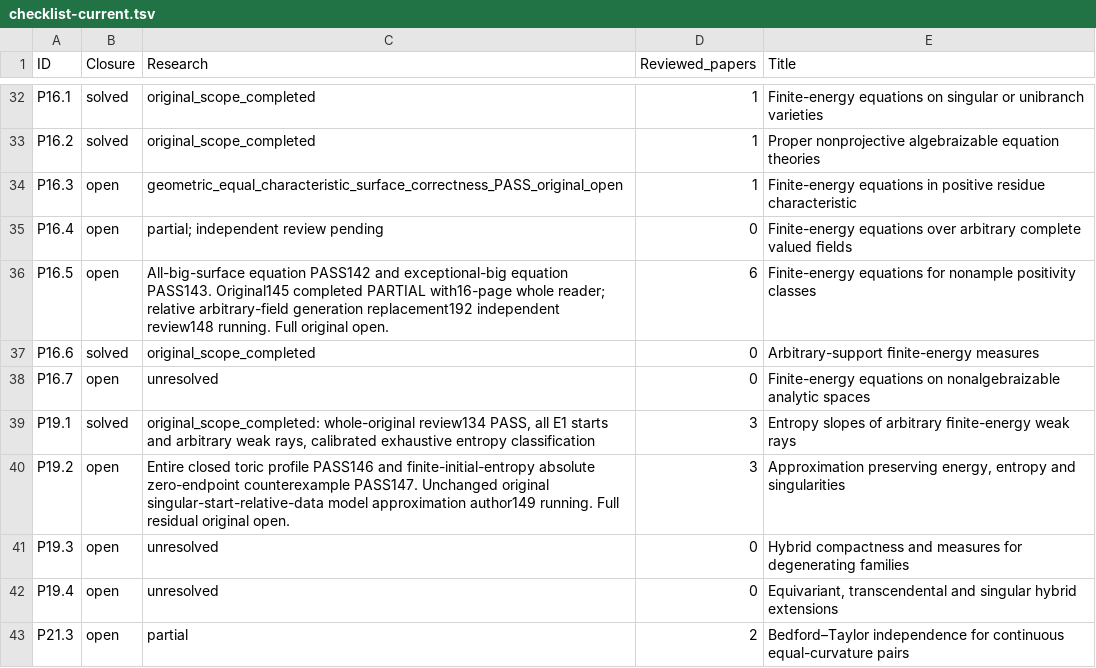
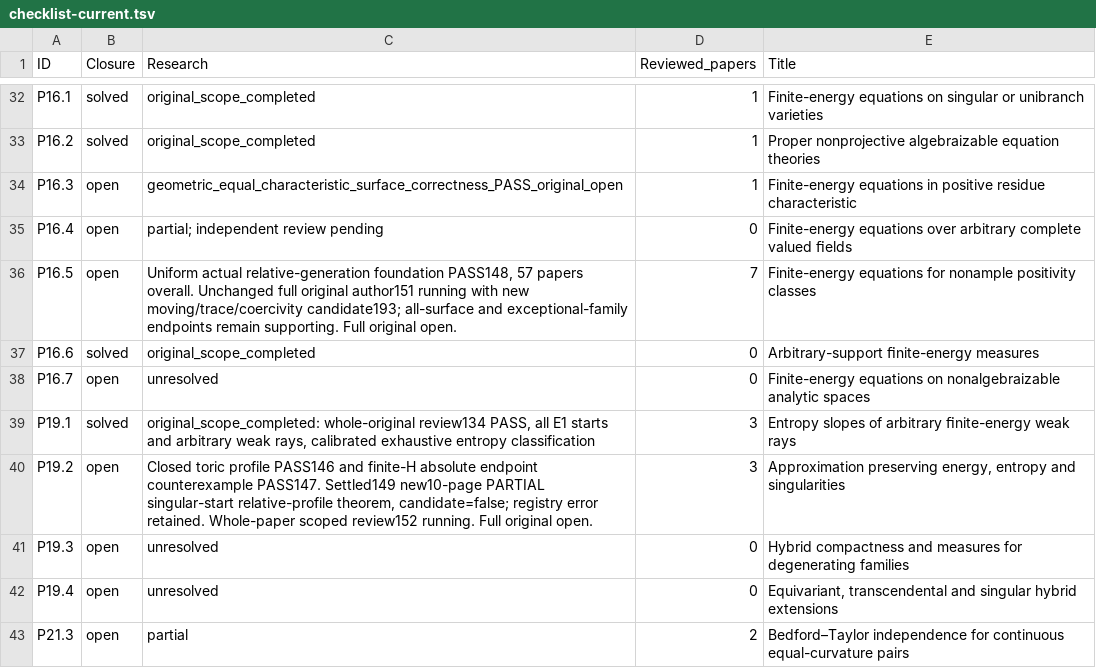
Before and after one commit to MingchenXia/nonarchimedean-pluripotential-theory, a TSV file: manuscript/editorial/xean_research_20261003/checklist-current.tsv, drawn as a sheet; only a part is shown, gaps mark what is left out.

```diff
--- a/manuscript/editorial/xean_research_20261003/checklist-current.tsv
+++ b/manuscript/editorial/xean_research_20261003/checklist-current.tsv
@@ -35,3 +35,3 @@ P16.3	open	geometric_equal_characteristic_surface_correctness_PASS_original_open
 P16.4	open	partial; independent review pending	0	Finite-energy equations over arbitrary complete valued ﬁelds
-P16.5	open	All-big-surface equation PASS142 and exceptional-big equation PASS143. Original145 completed PARTIAL with16-page whole reader; relative arbitrary-field generation replacement192 independent review148 running. Full original open.	6	Finite-energy equations for nonample positivity classes
+P16.5	open	Uniform actual relative-generation foundation PASS148, 57 papers overall. Unchanged full original author151 running with new moving/trace/coercivity candidate193; all-surface and exceptional-family endpoints remain supporting. Full original open.	7	Finite-energy equations for nonample positivity classes
 P16.6	solved	original_scope_completed	0	Arbitrary-support ﬁnite-energy measures
@@ -39,3 +39,3 @@ P16.7	open	unresolved	0	Finite-energy equations on nonalgebraizable analytic spa
 P19.1	solved	original_scope_completed: whole-original review134 PASS, all E1 starts and arbitrary weak rays, calibrated exhaustive entropy classification	3	Entropy slopes of arbitrary ﬁnite-energy weak rays
-P19.2	open	Entire closed toric profile PASS146 and finite-initial-entropy absolute zero-endpoint counterexample PASS147. Unchanged original singular-start-relative-data model approximation author149 running. Full residual original open.	3	Approximation preserving energy, entropy and singularities
+P19.2	open	Closed toric profile PASS146 and finite-H absolute endpoint counterexample PASS147. Settled149 new10-page PARTIAL singular-start relative-profile theorem, candidate=false; registry error retained. Whole-paper scoped review152 running. Full original open.	3	Approximation preserving energy, entropy and singularities
 P19.3	open	unresolved	0	Hybrid compactness and measures for degenerating families
```
Also changed, not shown: 56 other files.
